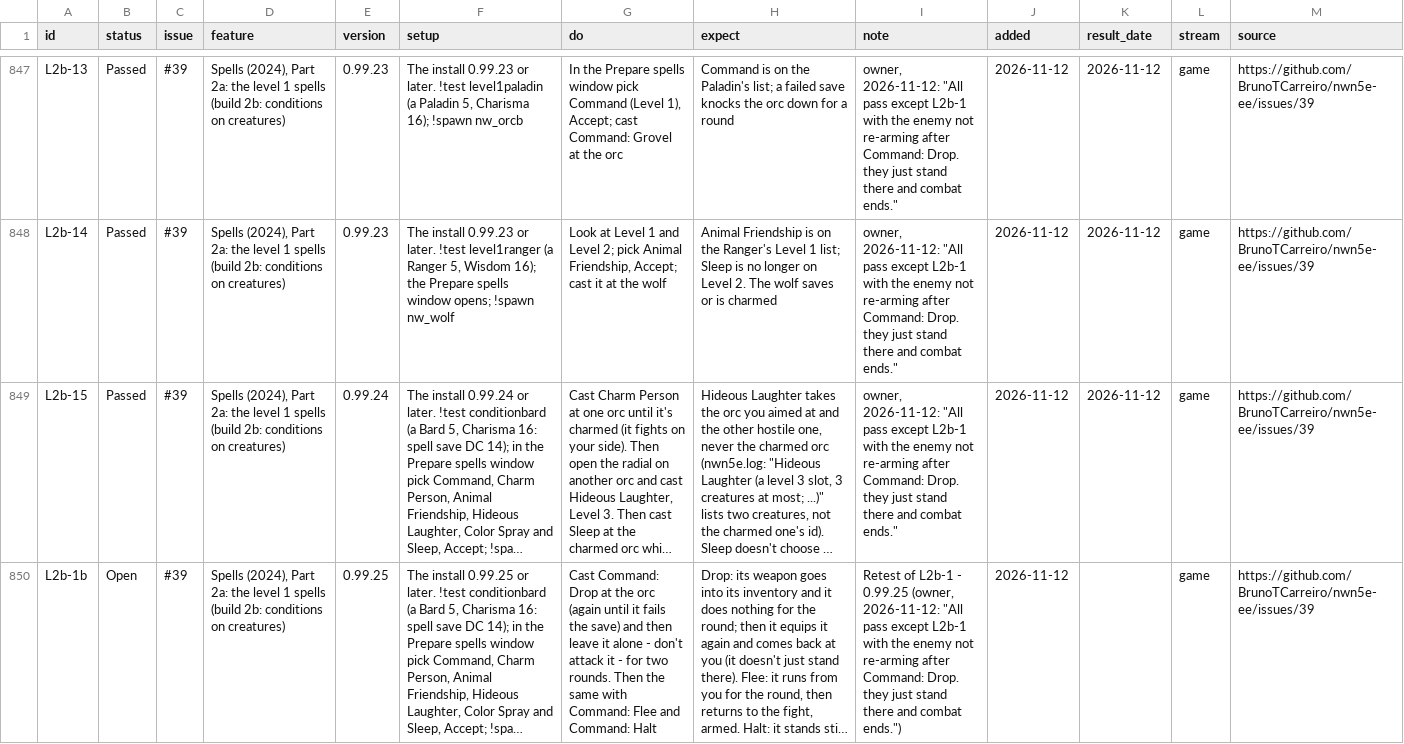
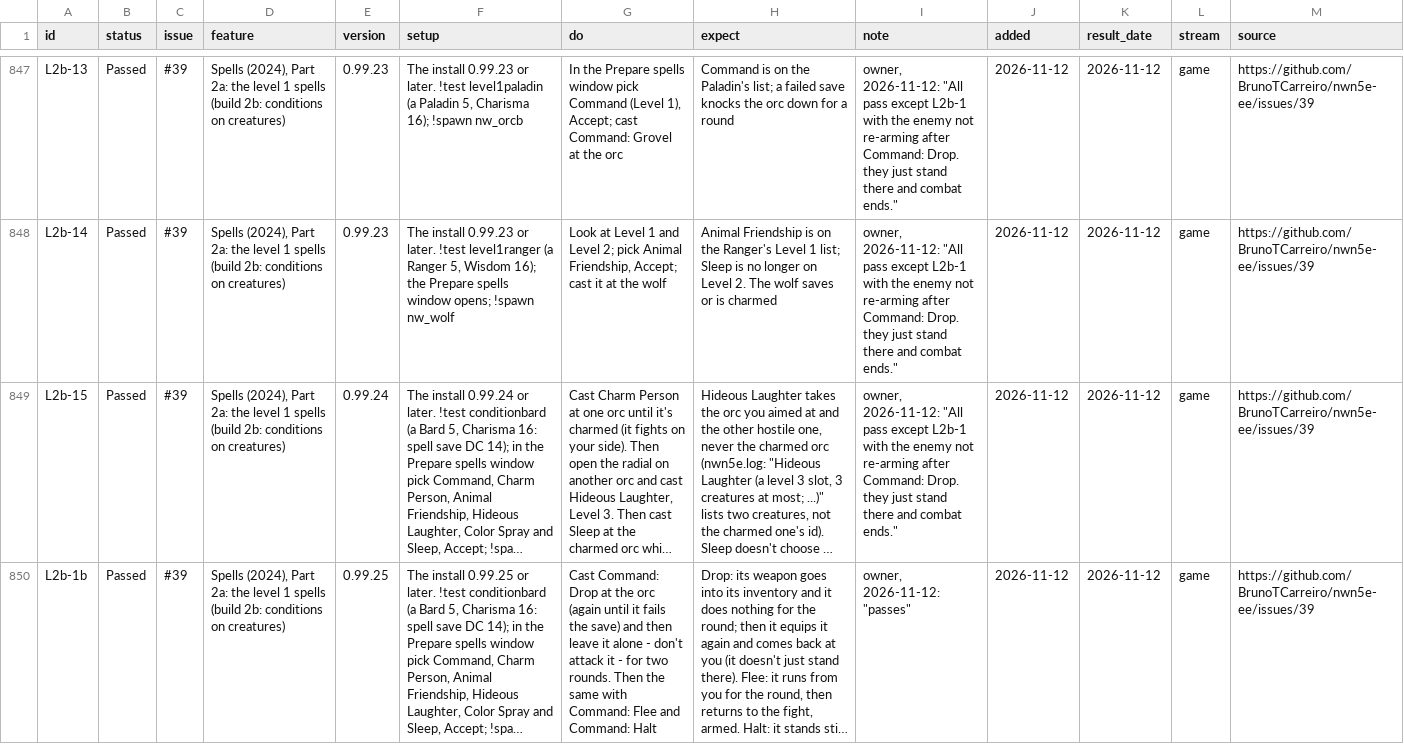
Before and after one commit to BrunoTCarreiro/nwn5e-ee, a CSV file: docs/tests.csv, drawn as a sheet; only a part is shown, gaps mark what is left out; long unchanged cells end in …; the diff names each change by its address in the sheet, - before the commit and + after, or states it on an @@ line.

```diff
--- a/docs/tests.csv
+++ b/docs/tests.csv
-B850 (status): Open
+B850 (status): Passed
-I850 (note): Retest of L2b-1 - 0.99.25 (owner, 2026-11-12: "All pass except L2b-1 with the enemy not re-arming after Command: Drop. they just stand there and combat ends.")
+I850 (note): owner, 2026-11-12: "passes"
-K850 (result_date): (empty)
+K850 (result_date): 2026-11-12
```
